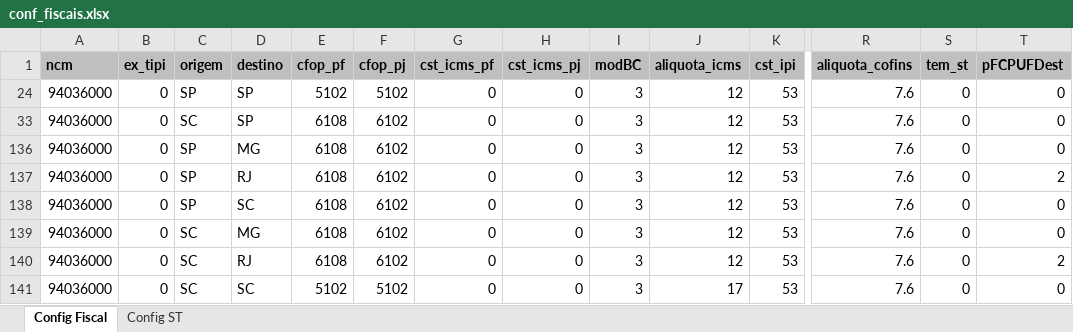
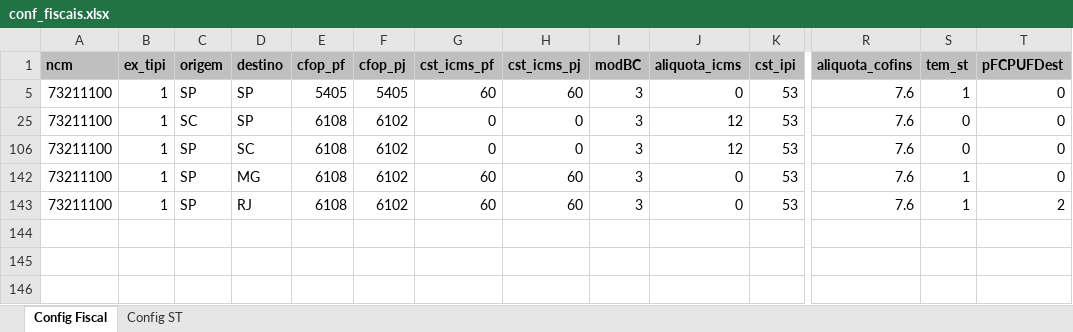
Before and after one commit to TDomiciano/nfe_sistema, an Excel workbook: conf_fiscais.xlsx, sheet Config Fiscal, drawn as a sheet; only a part is shown, gaps mark what is left out; values as stored, in another font and other column widths than the file's, no borders; removed rows and columns are numbered as before the commit, all else as after; rows hold the shown columns only; the diff names each change by its address in the sheet, - before the commit and + after, or states it on an @@ line.

Commit message:
Atualizacao regras fiscais

```diff
--- a/conf_fiscais.xlsx (sheet Config Fiscal)
+++ b/conf_fiscais.xlsx (sheet Config Fiscal)
-A5 (ncm): 94036000
+A5 (ncm): 73211100
-B5 (ex_tipi): 0
+B5 (ex_tipi): 1
-E5 (cfop_pf): 5102
+E5 (cfop_pf): 5405
-F5 (cfop_pj): 5102
+F5 (cfop_pj): 5405
-G5 (cst_icms_pf): 0
+G5 (cst_icms_pf): 60
-H5 (cst_icms_pj): 0
+H5 (cst_icms_pj): 60
-J5 (aliquota_icms): 12
+J5 (aliquota_icms): 0
-S5 (tem_st): 0
+S5 (tem_st): 1
-A25 (ncm): 94036000
+A25 (ncm): 73211100
-B25 (ex_tipi): 0
+B25 (ex_tipi): 1
@@ row 136 hidden: 94036000 | 0 | SP | MG | 6108 | 6102 | 0 | 0 | 3 | 12 | 53 | 7.6 | 0 | 0 @@
@@ row 137 hidden: 94036000 | 0 | SP | RJ | 6108 | 6102 | 0 | 0 | 3 | 12 | 53 | 7.6 | 0 | 2 @@
-A106 (ncm): 94036000
+A106 (ncm): 73211100
-B106 (ex_tipi): 0
+B106 (ex_tipi): 1
-A142:A143 (ncm): 94036000
+A142:A143 (ncm): 73211100
-B142:B143 (ex_tipi): 0
+B142:B143 (ex_tipi): 1
-C142:C143 (origem): SC
+C142:C143 (origem): SP
-G142:G143 (cst_icms_pf): 0
+G142:G143 (cst_icms_pf): 60
-H142:H143 (cst_icms_pj): 0
+H142:H143 (cst_icms_pj): 60
-J142:J143 (aliquota_icms): 12
+J142:J143 (aliquota_icms): 0
-S142:S143 (tem_st): 0
+S142:S143 (tem_st): 1
@@ row 141 hidden: 94036000 | 0 | SC | SC | 5102 | 5102 | 0 | 0 | 3 | 17 | 53 | 7.6 | 0 | 0 @@
```
Also changed, not shown: sheet Config ST, 1 other file.
